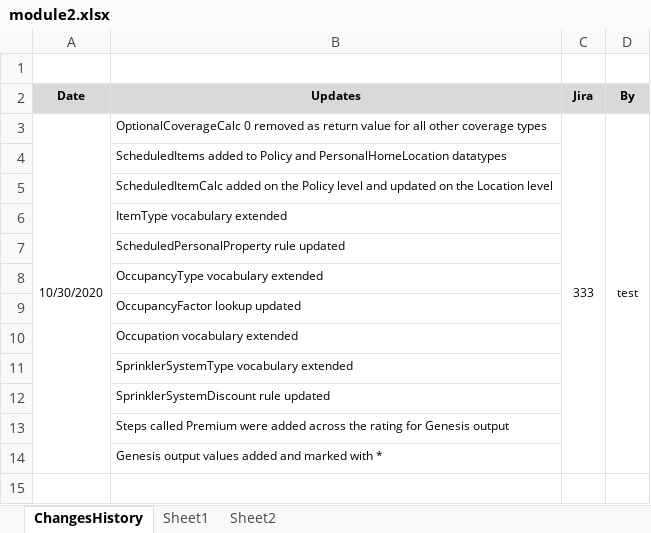
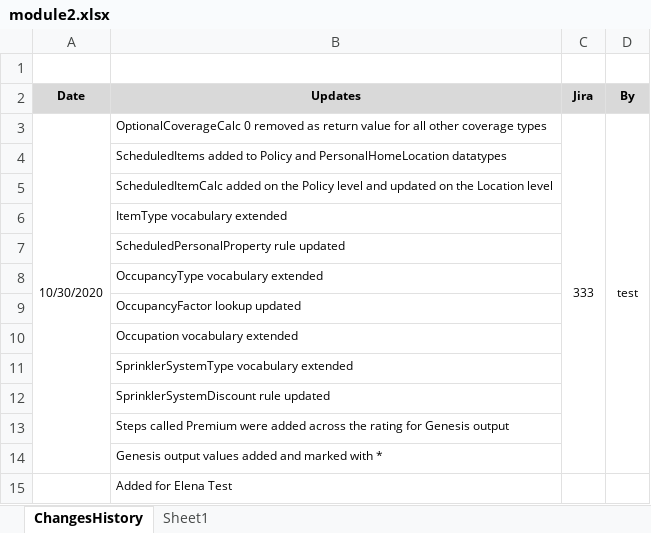
Before and after one commit to ekosolapova/newBugREpo, an Excel workbook: Case4/module2.xlsx, sheet ChangesHistory, drawn as a sheet; values as stored, in another font and other column widths than the file's, no borders; the diff names each change by its address in the sheet, - before the commit and + after, or states it on an @@ line.

Commit message:
Project Case4 is saved. main Type: SAVE.

```diff
--- a/Case4/module2.xlsx (sheet ChangesHistory)
+++ b/Case4/module2.xlsx (sheet ChangesHistory)
-sheet tab: Sheet2
+row 15:  | Added for Elena Test
```
Also changed, not shown: Case4/module1.xlsx.
